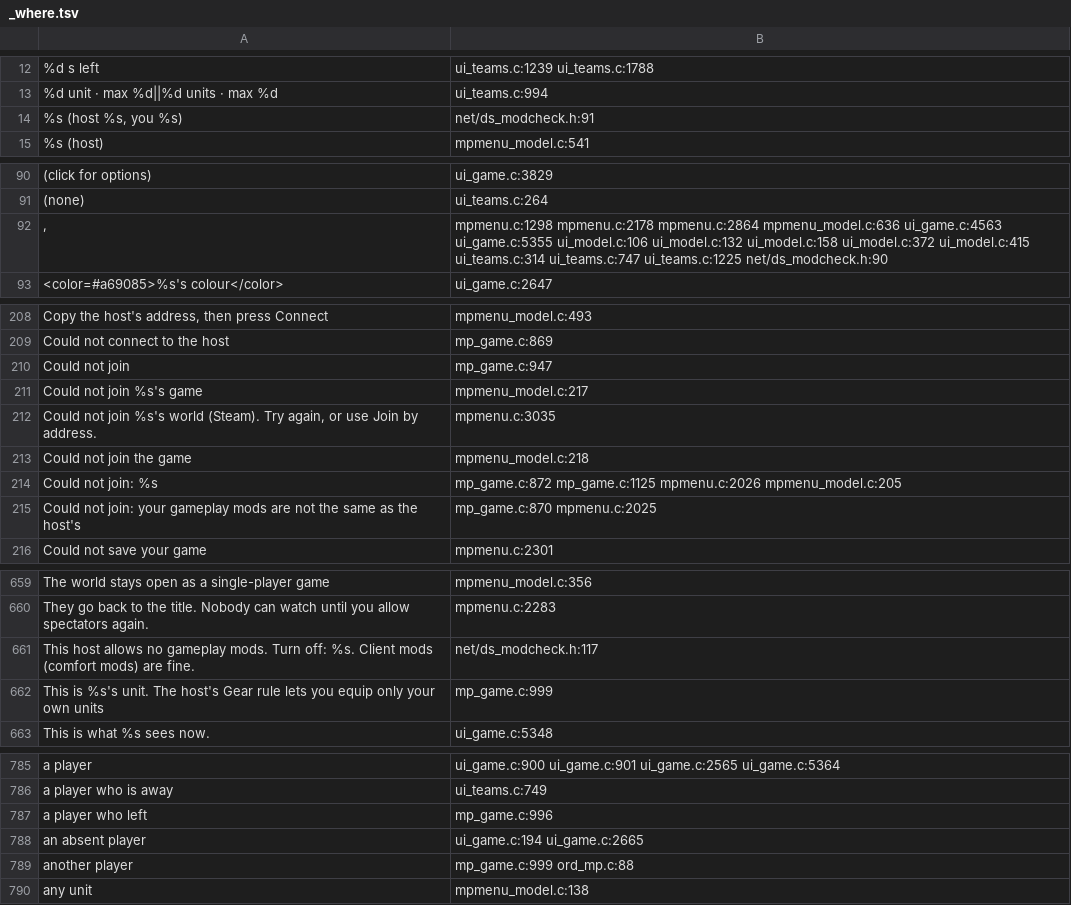
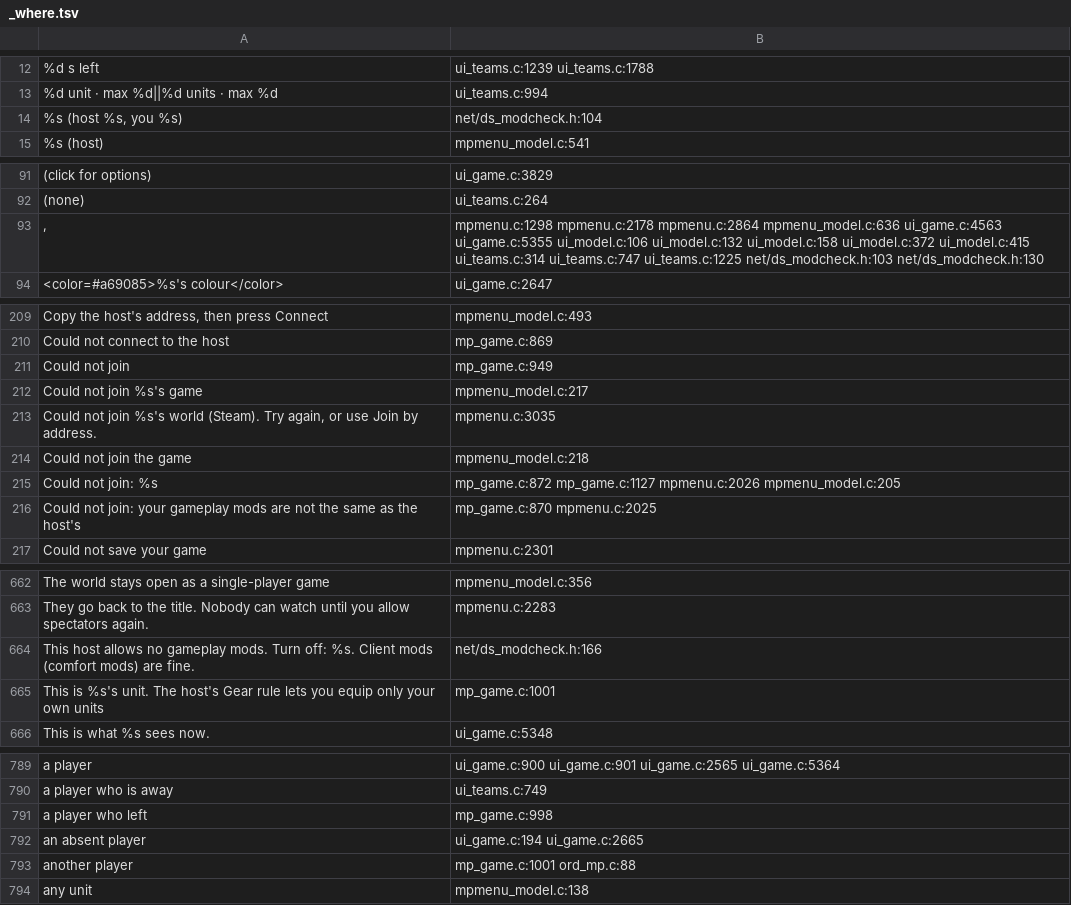
Before and after one commit to AmfiLogos/ds_multiplayer, a TSV file: lang/_where.tsv, drawn as a sheet; only a part is shown, gaps mark what is left out; the diff covers the shown part only.

Commit message:
modsettings: mod setting lines (<mod>/<setting>@<value>) in the join check: own kind "Other setting values" in ds_modcheck.h (labels via the loader's dsl_setting_text), server words name the differing settings, 9 languages

```diff
--- a/lang/_where.tsv
+++ b/lang/_where.tsv
@@ -13,3 +13,3 @@
 "%d unit · max %d||%d units · max %d"	ui_teams.c:994
-"%s (host %s, you %s)"	net/ds_modcheck.h:91
+"%s (host %s, you %s)"	net/ds_modcheck.h:104
 "%s (host)"	mpmenu_model.c:541
@@ -91,3 +92,3 @@
 "(none)"	ui_teams.c:264
-", "	mpmenu.c:1298 mpmenu.c:2178 mpmenu.c:2864 mpmenu_model.c:636 ui_game.c:4563 ui_game.c:5355 ui_model.c:106 ui_model.c:132 ui_model.c:158 ui_model.c:372 ui_model.c:415 ui_teams.c:314 ui_teams.c:747 ui_teams.c:1225 net/ds_modcheck.h:90
+", "	mpmenu.c:1298 mpmenu.c:2178 mpmenu.c:2864 mpmenu_model.c:636 ui_game.c:4563 ui_game.c:5355 ui_model.c:106 ui_model.c:132 ui_model.c:158 ui_model.c:372 ui_model.c:415 ui_teams.c:314 ui_teams.c:747 ui_teams.c:1225 net/ds_modcheck.h:103 net/ds_modcheck.h:130
 "<color=#a69085>%s's colour</color>"	ui_game.c:2647
@@ -209,3 +210,3 @@
 "Could not connect to the host"	mp_game.c:869
-"Could not join"	mp_game.c:947
+"Could not join"	mp_game.c:949
 "Could not join %s's game"	mpmenu_model.c:217
@@ -213,3 +214,3 @@
 "Could not join the game"	mpmenu_model.c:218
-"Could not join: %s"	mp_game.c:872 mp_game.c:1125 mpmenu.c:2026 mpmenu_model.c:205
+"Could not join: %s"	mp_game.c:872 mp_game.c:1127 mpmenu.c:2026 mpmenu_model.c:205
 "Could not join: your gameplay mods are not the same as the host's"	mp_game.c:870 mpmenu.c:2025
@@ -660,4 +663,4 @@
 "They go back to the title. Nobody can watch until you allow spectators again."	mpmenu.c:2283
-"This host allows no gameplay mods. Turn off: %s. Client mods (comfort mods) are fine."	net/ds_modcheck.h:117
-"This is %s's unit. The host's Gear rule lets you equip only your own units"	mp_game.c:999
+"This host allows no gameplay mods. Turn off: %s. Client mods (comfort mods) are fine."	net/ds_modcheck.h:166
+"This is %s's unit. The host's Gear rule lets you equip only your own units"	mp_game.c:1001
 "This is what %s sees now."	ui_game.c:5348
@@ -786,5 +790,5 @@
 "a player who is away"	ui_teams.c:749
-"a player who left"	mp_game.c:996
+"a player who left"	mp_game.c:998
 "an absent player"	ui_game.c:194 ui_game.c:2665
-"another player"	mp_game.c:999 ord_mp.c:88
+"another player"	mp_game.c:1001 ord_mp.c:88
 "any unit"	mpmenu_model.c:138
```
Also changed, not shown: 4 added rows and 18 edited cells elsewhere in this file, 13 other files.
